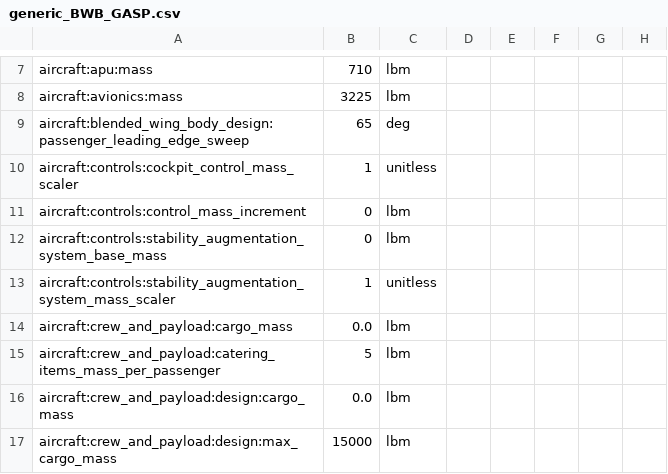
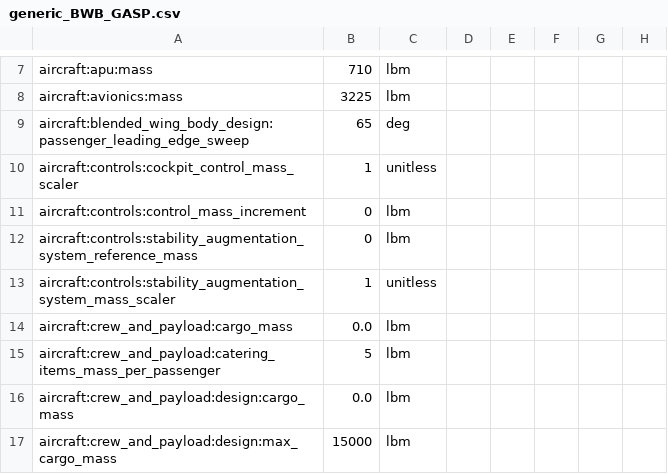
Before and after one commit to OpenMDAO/Aviary, a CSV file: aviary/models/aircraft/blended_wing_body/generic_BWB_GASP.csv, drawn as a sheet; only a part is shown, gaps mark what is left out; the diff names each change by its address in the sheet, - before the commit and + after, or states it on an @@ line.

```diff
--- a/aviary/models/aircraft/blended_wing_body/generic_BWB_GASP.csv
+++ b/aviary/models/aircraft/blended_wing_body/generic_BWB_GASP.csv
-A12: aircraft:controls:stability_augmentation_system_base_mass
+A12: aircraft:controls:stability_augmentation_system_reference_mass
```
Also changed, not shown: aviary/models/aircraft/large_single_aisle_1/large_single_aisle_1_GASP.csv, aviary/models/aircraft/large_turboprop_freighter/large_turboprop_freighter_GASP.csv, 17 other files.
